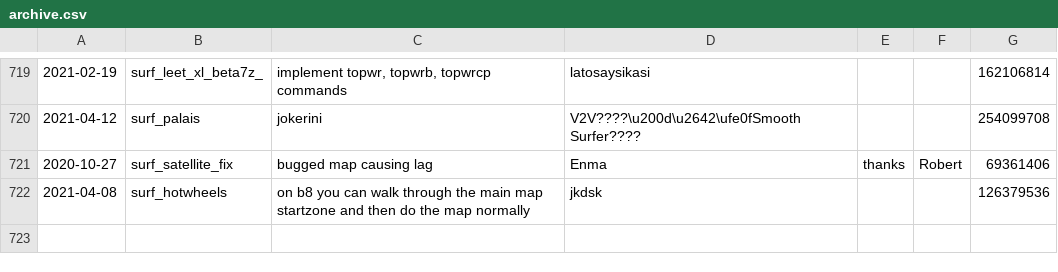
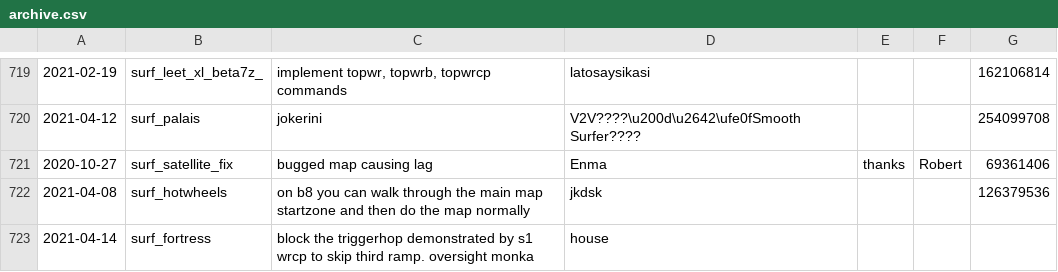
Before and after one commit to Kakalinn/sh-report-archive, a CSV file: archive.csv, drawn as a sheet; only a part is shown, gaps mark what is left out.

```diff
--- a/archive.csv
+++ b/archive.csv
@@ -722 +722,2 @@
 "2021-04-08","surf_hotwheels","on b8 you can walk through the main map startzone and then do the map normally","jkdsk","","",126379536
+"2021-04-14","surf_fortress","block the triggerhop demonstrated by s1 wrcp to skip third ramp. oversight monka","house","","",
```
Also changed, not shown: 1 other file.
